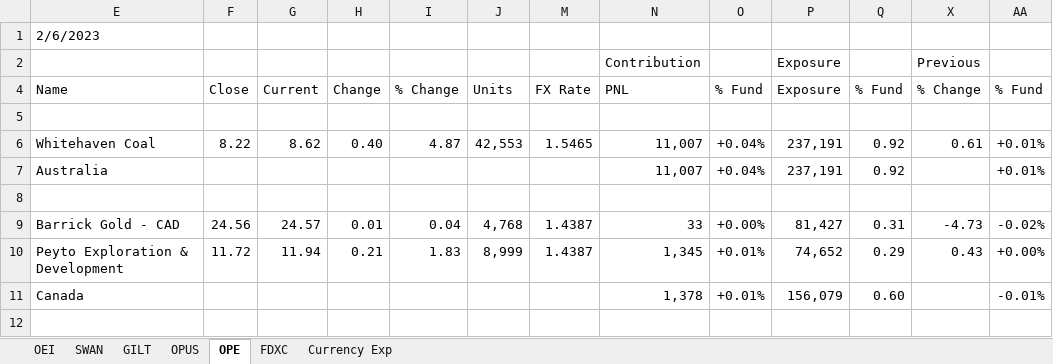
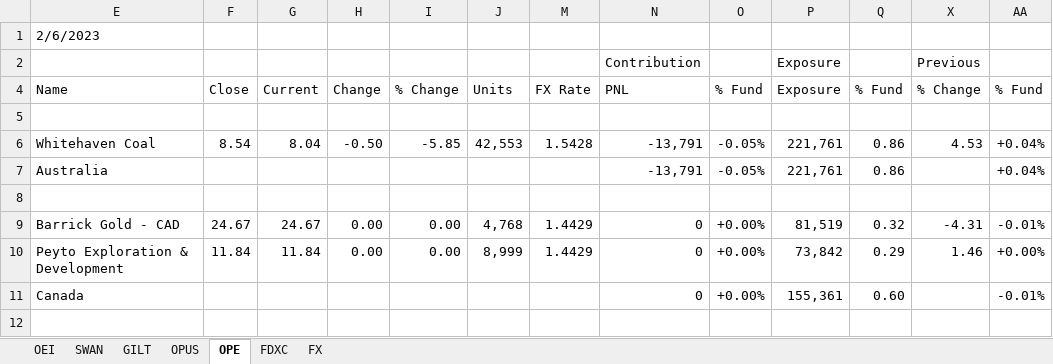
Before and after one commit to kiwiinlondon/Excel, an Excel workbook: Odey.Excel.CrispinsSpreadsheet/Crispin Spreadsheet.xlsx, sheet OPE, drawn as a sheet; only a part is shown; values as stored, in another font and other column widths than the file's, no cell formats; the diff covers the shown part only; the diff names each change by its address in the sheet, - before the commit and + after, or states it on an @@ line.

```diff
--- a/Odey.Excel.CrispinsSpreadsheet/Crispin Spreadsheet.xlsx (sheet OPE)
+++ b/Odey.Excel.CrispinsSpreadsheet/Crispin Spreadsheet.xlsx (sheet OPE)
-sheet tab: Currency Exp
+sheet tab: FX
-F6: 8.22
+F6: 8.54
-G6: 8.62
+G6: 8.04
-H6: 0.40
+H6: -0.50
-I6: 4.87
+I6: -5.85
-M6: 1.5465
+M6: 1.5428
-N6:N7: 11,007
+N6:N7: -13,791
-O6:O7: +0.04%
+O6:O7: -0.05%
-P6:P7: 237,191
+P6:P7: 221,761
-Q6:Q7: 0.92
+Q6:Q7: 0.86
-X6: 0.61
+X6: 4.53
-AA6:AA7: +0.01%
+AA6:AA7: +0.04%
-F9: 24.56
+F9: 24.67
-G9: 24.57
+G9: 24.67
-H9: 0.01
+H9: 0.00
-I9: 0.04
+I9: 0.00
-M9:M10: 1.4387
+M9:M10: 1.4429
-N9: 33
+N9: 0
-P9: 81,427
+P9: 81,519
-Q9: 0.31
+Q9: 0.32
-X9: -4.73
+X9: -4.31
-AA9: -0.02%
+AA9: -0.01%
-F10: 11.72
+F10: 11.84
-G10: 11.94
+G10: 11.84
-H10: 0.21
+H10: 0.00
-I10: 1.83
+I10: 0.00
-N10: 1,345
+N10: 0
-O10:O11: +0.01%
+O10:O11: +0.00%
-P10: 74,652
+P10: 73,842
-X10: 0.43
+X10: 1.46
-N11: 1,378
+N11: 0
-P11: 156,079
+P11: 155,361
```
Also changed, not shown: 494 edited cells elsewhere in this sheet, sheet OEI, sheet SWAN, sheet FDXC, sheet OPUS, sheet GILT, sheet FX, cell formats, formulas that keep their value, hidden cells, 25 other files.
